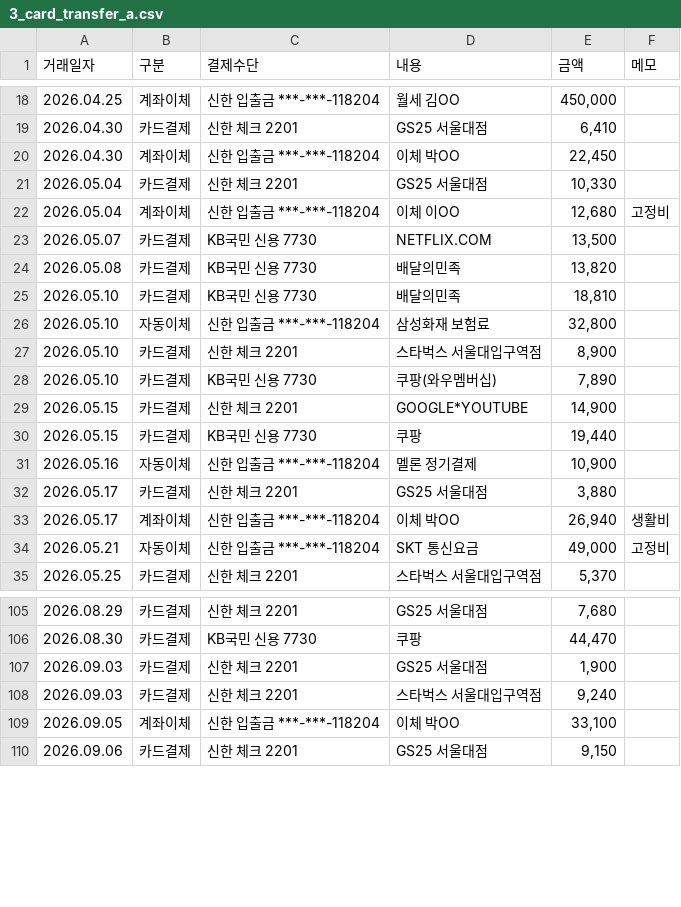
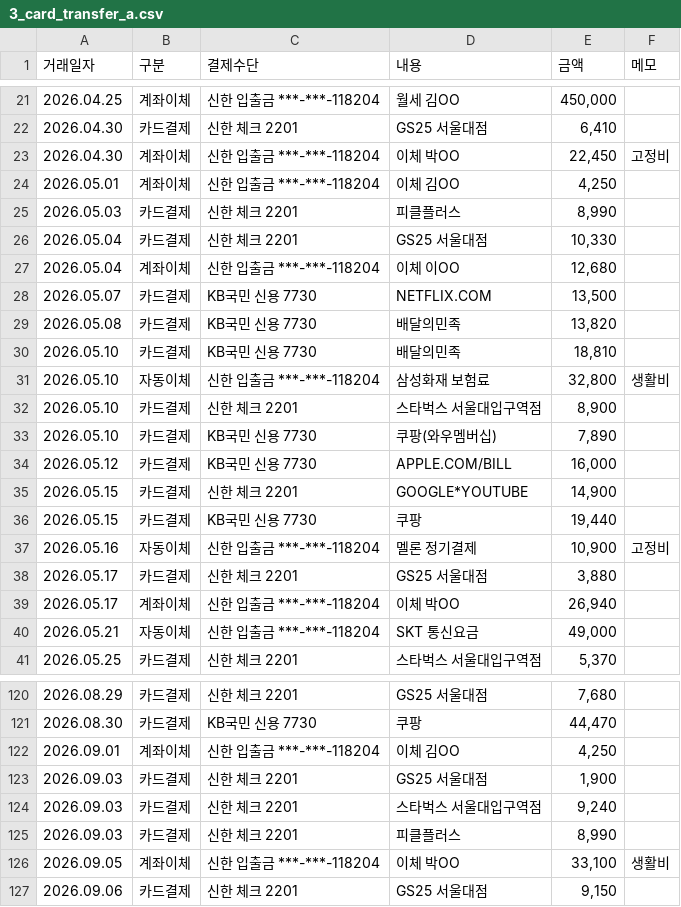
Before and after one commit to Ppine/2project, a CSV file: data/samples/3_card_transfer_a.csv, drawn as a sheet; only a part is shown, gaps mark what is left out; the diff covers the shown part only.

```diff
--- a/data/samples/3_card_transfer_a.csv
+++ b/data/samples/3_card_transfer_a.csv
@@ -19,5 +22,7 @@
 2026.04.30,카드결제,신한 체크 2201,GS25 서울대점,"6,410",
-2026.04.30,계좌이체,신한 입출금 ***-***-118204,이체 박OO,"22,450",
+2026.04.30,계좌이체,신한 입출금 ***-***-118204,이체 박OO,"22,450",고정비
+2026.05.01,계좌이체,신한 입출금 ***-***-118204,이체 김OO,"4,250",
+2026.05.03,카드결제,신한 체크 2201,피클플러스,"8,990",
 2026.05.04,카드결제,신한 체크 2201,GS25 서울대점,"10,330",
-2026.05.04,계좌이체,신한 입출금 ***-***-118204,이체 이OO,"12,680",고정비
+2026.05.04,계좌이체,신한 입출금 ***-***-118204,이체 이OO,"12,680",
 2026.05.07,카드결제,KB국민 신용 7730,NETFLIX.COM,"13,500",
@@ -25,11 +30,12 @@
 2026.05.10,카드결제,KB국민 신용 7730,배달의민족,"18,810",
-2026.05.10,자동이체,신한 입출금 ***-***-118204,삼성화재 보험료,"32,800",
+2026.05.10,자동이체,신한 입출금 ***-***-118204,삼성화재 보험료,"32,800",생활비
 2026.05.10,카드결제,신한 체크 2201,스타벅스 서울대입구역점,"8,900",
 2026.05.10,카드결제,KB국민 신용 7730,쿠팡(와우멤버십),"7,890",
+2026.05.12,카드결제,KB국민 신용 7730,APPLE.COM/BILL,"16,000",
 2026.05.15,카드결제,신한 체크 2201,GOOGLE*YOUTUBE,"14,900",
 2026.05.15,카드결제,KB국민 신용 7730,쿠팡,"19,440",
-2026.05.16,자동이체,신한 입출금 ***-***-118204,멜론 정기결제,"10,900",
+2026.05.16,자동이체,신한 입출금 ***-***-118204,멜론 정기결제,"10,900",고정비
 2026.05.17,카드결제,신한 체크 2201,GS25 서울대점,"3,880",
-2026.05.17,계좌이체,신한 입출금 ***-***-118204,이체 박OO,"26,940",생활비
-2026.05.21,자동이체,신한 입출금 ***-***-118204,SKT 통신요금,"49,000",고정비
+2026.05.17,계좌이체,신한 입출금 ***-***-118204,이체 박OO,"26,940",
+2026.05.21,자동이체,신한 입출금 ***-***-118204,SKT 통신요금,"49,000",
 2026.05.25,카드결제,신한 체크 2201,스타벅스 서울대입구역점,"5,370",
@@ -106,5 +121,7 @@
 2026.08.30,카드결제,KB국민 신용 7730,쿠팡,"44,470",
+2026.09.01,계좌이체,신한 입출금 ***-***-118204,이체 김OO,"4,250",
 2026.09.03,카드결제,신한 체크 2201,GS25 서울대점,"1,900",
 2026.09.03,카드결제,신한 체크 2201,스타벅스 서울대입구역점,"9,240",
-2026.09.05,계좌이체,신한 입출금 ***-***-118204,이체 박OO,"33,100",
+2026.09.03,카드결제,신한 체크 2201,피클플러스,"8,990",
+2026.09.05,계좌이체,신한 입출금 ***-***-118204,이체 박OO,"33,100",생활비
 2026.09.06,카드결제,신한 체크 2201,GS25 서울대점,"9,150",
```
Also changed, not shown: 13 added rows and 22 edited cells elsewhere in this file, 12 other files.
